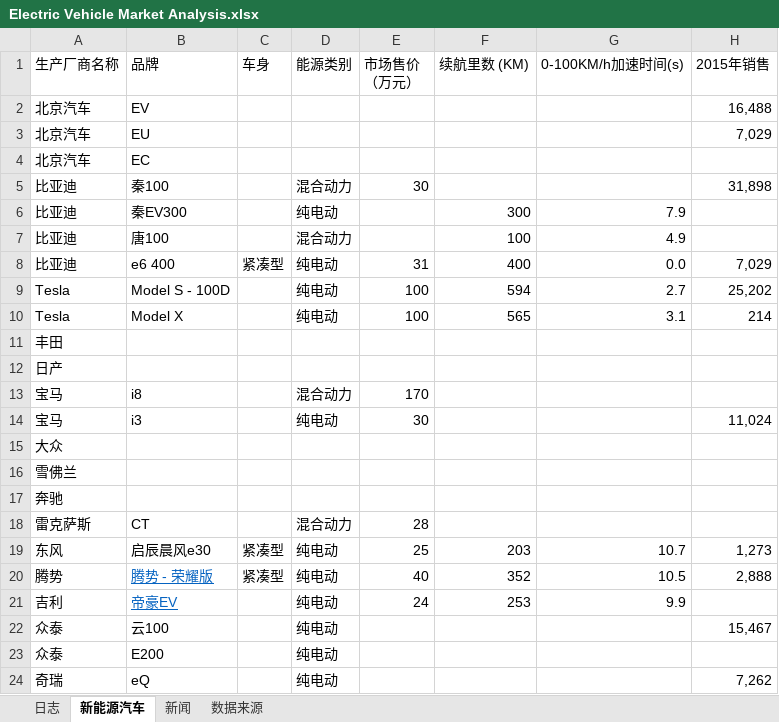
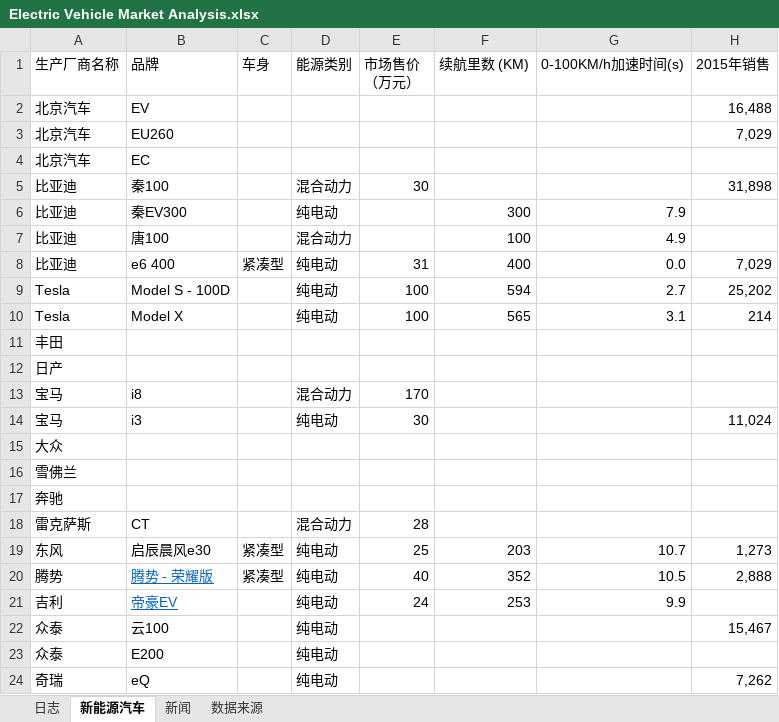
Before and after one commit to xManagement/xManagement, an Excel workbook: Market Analysis/Electric Vehicle Market Analysis.xlsx, sheet 新能源汽车, drawn as a sheet; only a part is shown; values as stored, in another font and other column widths than the file's, no borders; table styles not drawn; the diff names each change by its address in the sheet, - before the commit and + after, or states it on an @@ line.

Commit message:
regular update

```diff
--- a/Market Analysis/Electric Vehicle Market Analysis.xlsx (sheet 新能源汽车)
+++ b/Market Analysis/Electric Vehicle Market Analysis.xlsx (sheet 新能源汽车)
-B3 (品牌): EU
+B3 (品牌): EU260
```
